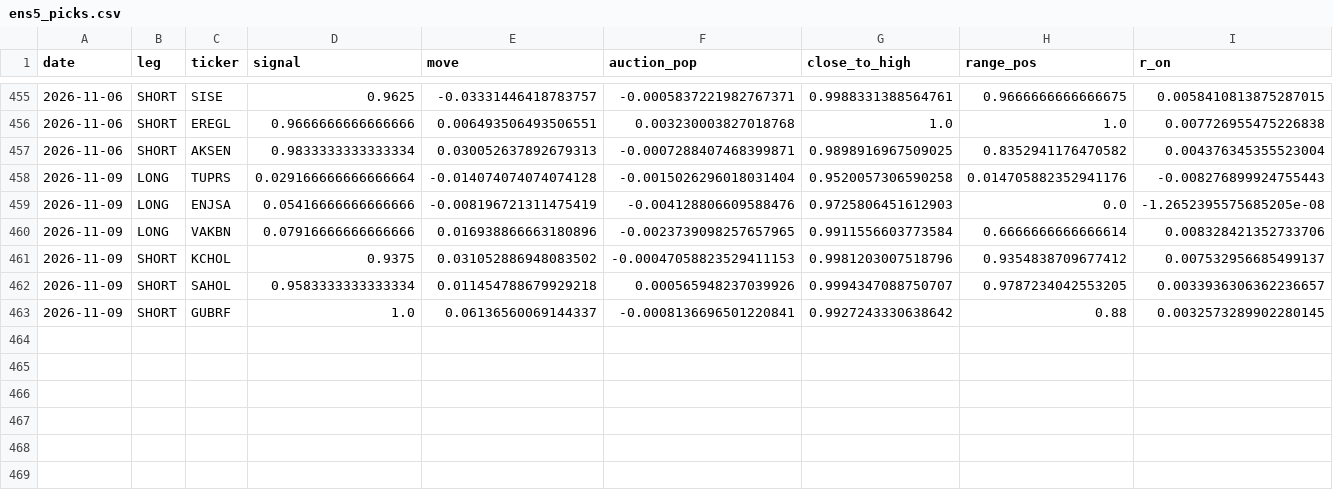
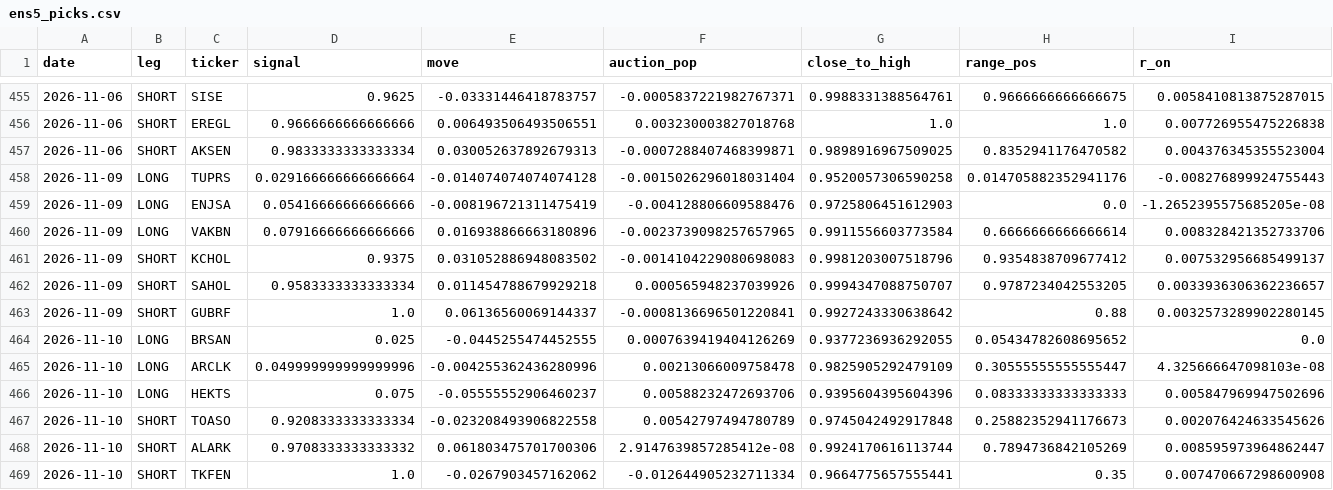
Before and after one commit to Edi-gzl/bist-strategies, a CSV file: ens5/out/ens5_picks.csv, drawn as a sheet; only a part is shown, gaps mark what is left out; rows hold the shown columns only; the diff names each change by its address in the sheet, - before the commit and + after, or states it on an @@ line.

```diff
--- a/ens5/out/ens5_picks.csv
+++ b/ens5/out/ens5_picks.csv
-F461 (auction_pop): -0.00047058823529411153
+F461 (auction_pop): -0.0014104229080698083
+row 464: 2026-11-10 | LONG | BRSAN | 0.025 | -0.0445255474452555 | 0.0007639419404126269 | 0.9377236936292055 | 0.05434782608695652 | 0.0
+row 465: 2026-11-10 | LONG | ARCLK | 0.049999999999999996 | -0.004255362436280996 | 0.00213066009758478 | 0.9825905292479109 | 0.30555555555555447 | 4.325666647098103e-08
+row 466: 2026-11-10 | LONG | HEKTS | 0.075 | -0.05555552906460237 | 0.00588232472693706 | 0.9395604395604396 | 0.08333333333333333 | 0.005847969947502696
+row 467: 2026-11-10 | SHORT | TOASO | 0.9208333333333334 | -0.023208493906822558 | 0.00542797494780789 | 0.9745042492917848 | 0.25882352941176673 | 0.002076424633545626
+row 468: 2026-11-10 | SHORT | ALARK | 0.9708333333333332 | 0.061803475701700306 | 2.9147639857285412e-08 | 0.9924170616113744 | 0.7894736842105269 | 0.008595973964862447
+row 469: 2026-11-10 | SHORT | TKFEN | 1.0 | -0.0267903457162062 | -0.012644905232711334 | 0.9664775657555441 | 0.35 | 0.007470667298600908
```
Also changed, not shown: ens5/out/ens5_daily.csv, ens5/out/ens5_pending.csv, 9 other files.
